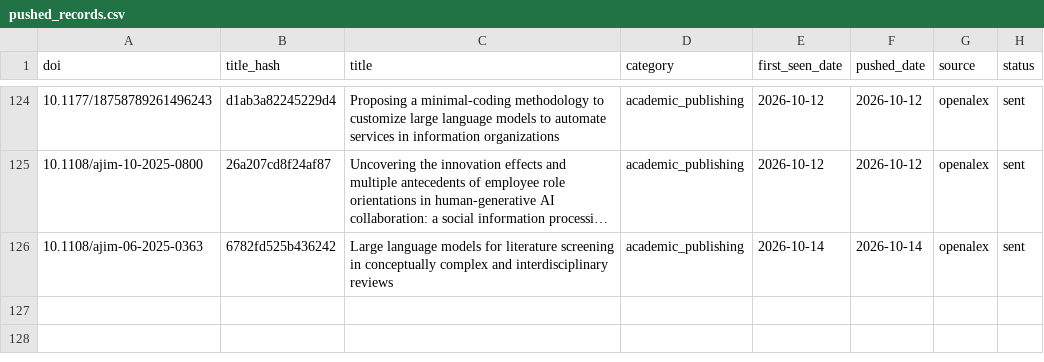
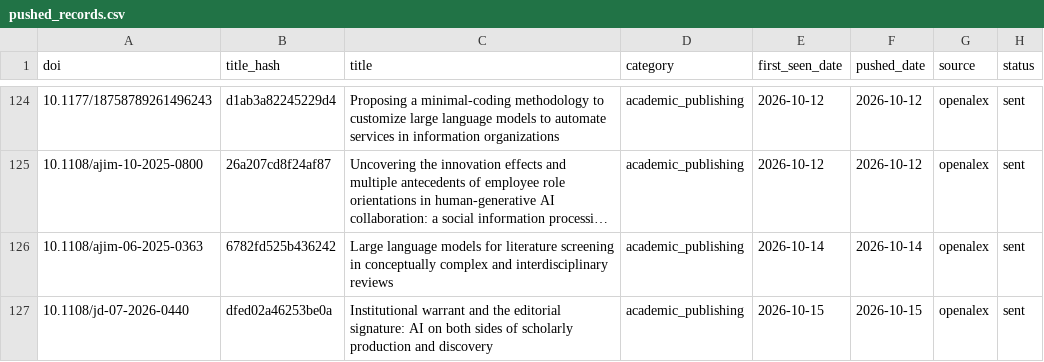
Before and after one commit to martinax0331yj/academic-literature-alert, a CSV file: data/pushed_records.csv, drawn as a sheet; only a part is shown, gaps mark what is left out; long unchanged cells end in …; the diff names each change by its address in the sheet, - before the commit and + after, or states it on an @@ line.

```diff
--- a/data/pushed_records.csv
+++ b/data/pushed_records.csv
+row 127: 10.1108/jd-07-2026-0440 | dfed02a46253be0a | Institutional warrant and the editorial signature: AI on both sides of scholarly production and discovery | academic_publishing | 2026-10-15 | 2026-10-15 | openalex | sent
```
Also changed, not shown: 2 other files.
